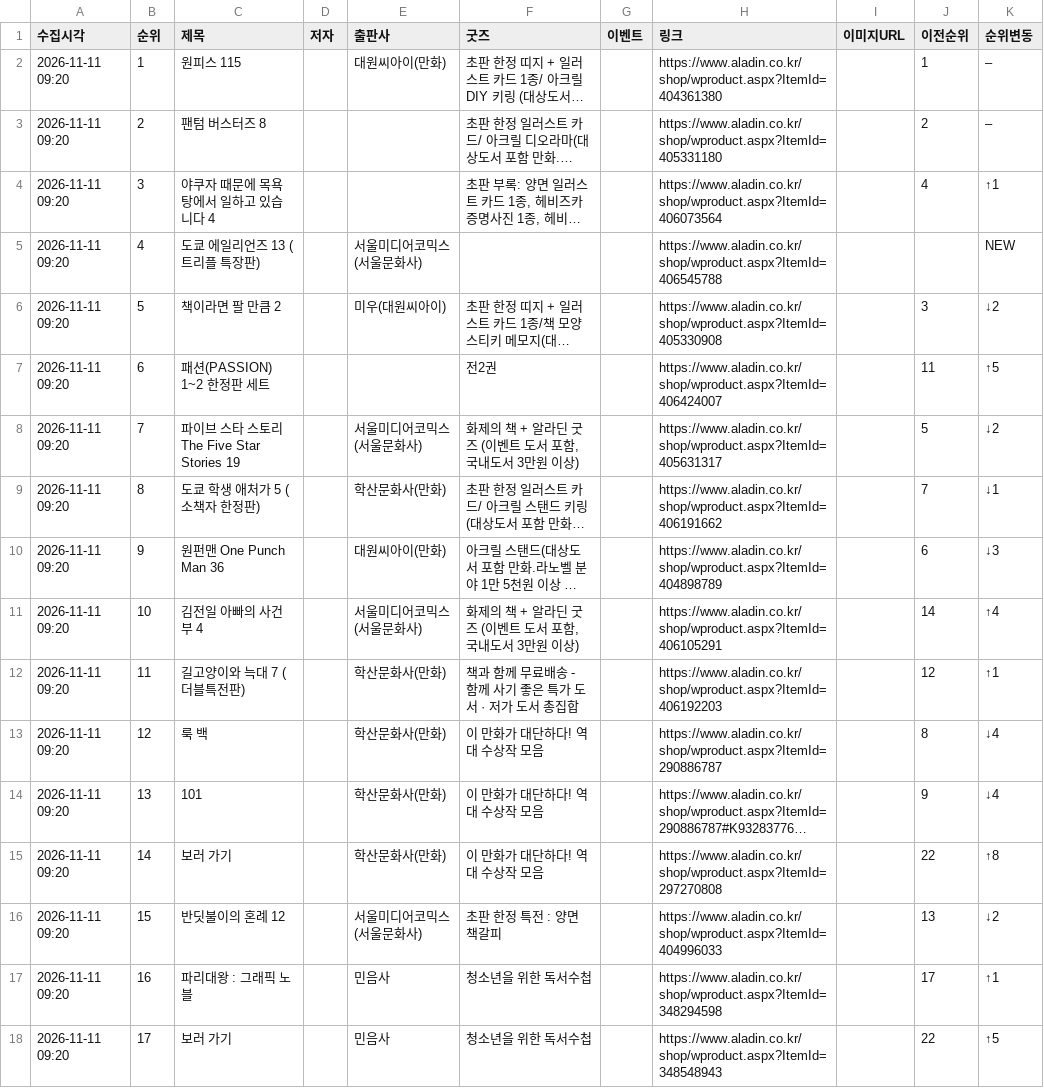
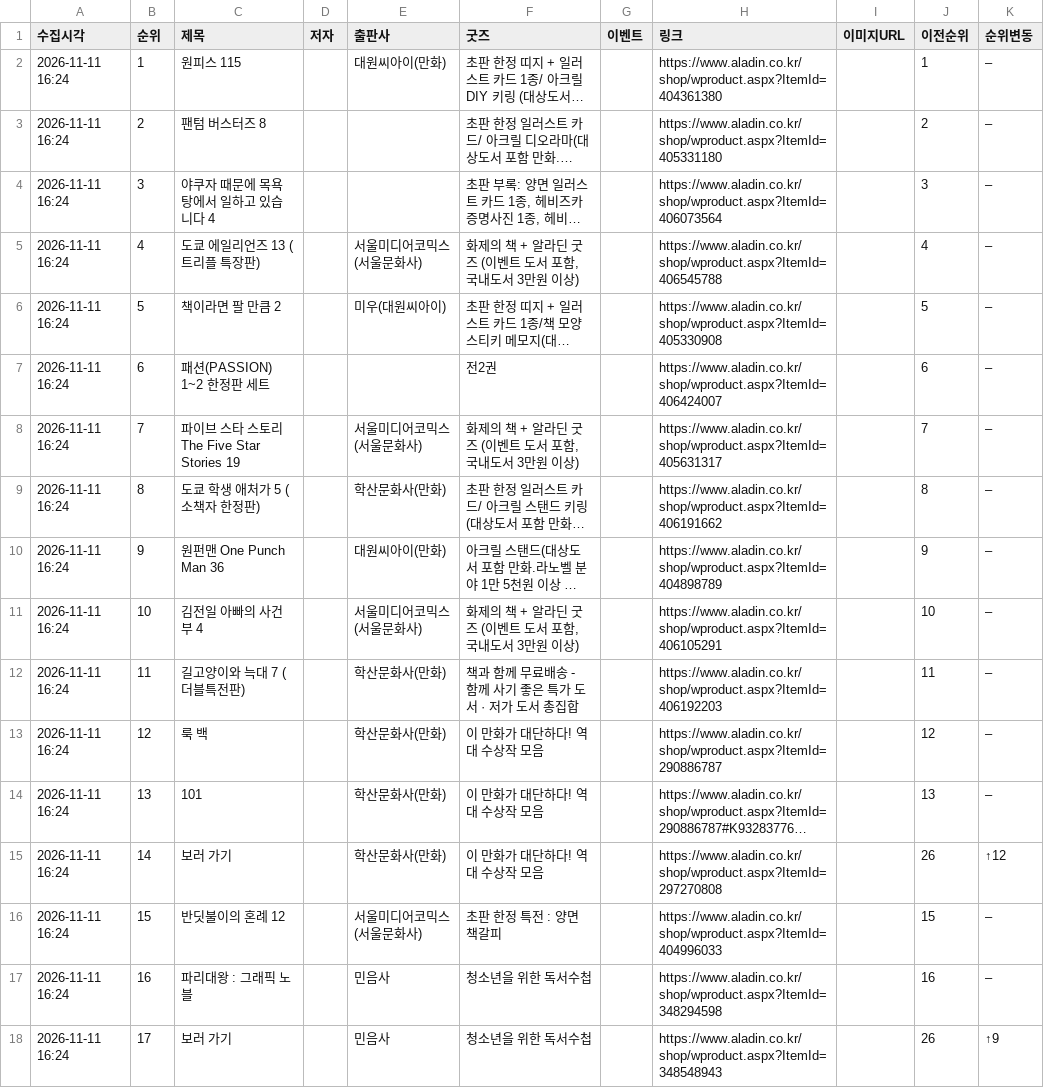
Before and after one commit to down-cyber/manga-bestseller, a CSV file: aladin_manga.csv, drawn as a sheet; only a part is shown; long unchanged cells end in …; the diff covers the shown part only; the diff names each change by its address in the sheet, - before the commit and + after, or states it on an @@ line.

```diff
--- a/aladin_manga.csv
+++ b/aladin_manga.csv
-A2:A18 (수집시각): 2026-11-11 09:20
+A2:A18 (수집시각): 2026-11-11 16:24
-J4 (이전순위): 4
+J4 (이전순위): 3
-K4 (순위변동): ↑1
+K4 (순위변동): –
-F5 (굿즈): (empty)
+F5 (굿즈): 화제의 책 + 알라딘 굿즈 (이벤트 도서 포함, 국내도서 3만원 이상)
-J5 (이전순위): (empty)
+J5 (이전순위): 4
-K5 (순위변동): NEW
+K5 (순위변동): –
-J6 (이전순위): 3
+J6 (이전순위): 5
-K6 (순위변동): ↓2
+K6 (순위변동): –
-J7 (이전순위): 11
+J7 (이전순위): 6
-K7 (순위변동): ↑5
+K7 (순위변동): –
-J8 (이전순위): 5
+J8 (이전순위): 7
-K8 (순위변동): ↓2
+K8 (순위변동): –
-J9 (이전순위): 7
+J9 (이전순위): 8
-K9 (순위변동): ↓1
+K9 (순위변동): –
-J10 (이전순위): 6
+J10 (이전순위): 9
-K10 (순위변동): ↓3
+K10 (순위변동): –
-J11 (이전순위): 14
+J11 (이전순위): 10
-K11 (순위변동): ↑4
+K11 (순위변동): –
-J12 (이전순위): 12
+J12 (이전순위): 11
-K12 (순위변동): ↑1
+K12 (순위변동): –
-J13 (이전순위): 8
+J13 (이전순위): 12
-K13:K14 (순위변동): ↓4
+K13:K14 (순위변동): –
-J14 (이전순위): 9
+J14 (이전순위): 13
-J15 (이전순위): 22
+J15 (이전순위): 26
-K15 (순위변동): ↑8
+K15 (순위변동): ↑12
-J16 (이전순위): 13
+J16 (이전순위): 15
-K16 (순위변동): ↓2
+K16 (순위변동): –
-J17 (이전순위): 17
+J17 (이전순위): 16
-K17 (순위변동): ↑1
+K17 (순위변동): –
-J18 (이전순위): 22
+J18 (이전순위): 26
-K18 (순위변동): ↑5
+K18 (순위변동): ↑9
```
Also changed, not shown: 39 edited cells elsewhere in this file, kyobo_manga.csv, yes24_manga.csv, 1 other file.
